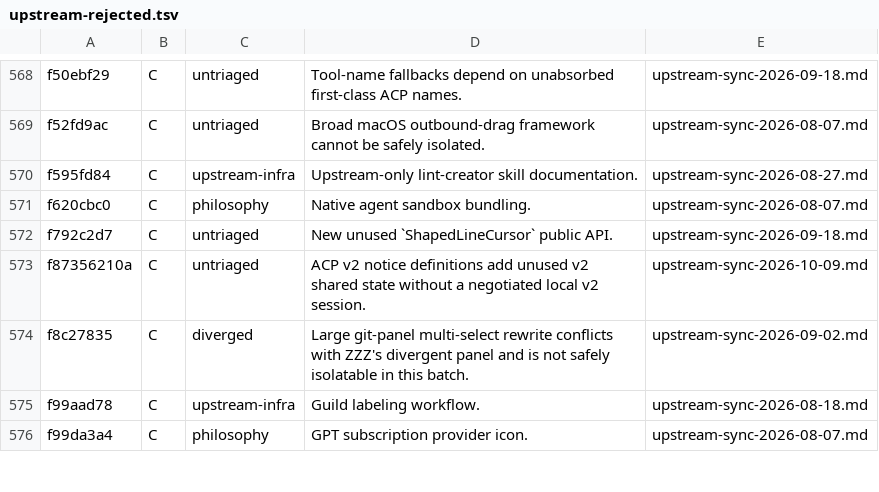
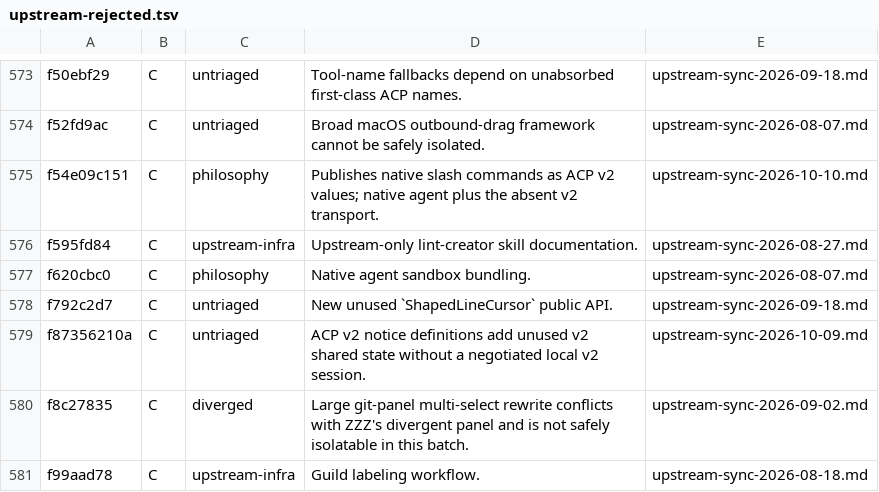
Before and after one commit to Xero-Team/ZZZ, a TSV file: docs/src/development/upstream-rejected.tsv, drawn as a sheet; only a part is shown, gaps mark what is left out; the shorter side is filled out with more unchanged rows; the diff covers the shown part only.

Commit message:
docs: record upstream sync through 93d74566
Signed-off-by: BegoniaHe <tianyihebegonia1005@gmail.com>

```diff
--- a/docs/src/development/upstream-rejected.tsv
+++ b/docs/src/development/upstream-rejected.tsv
@@ -569,2 +574,3 @@ f50ebf29	C	untriaged	Tool-name fallbacks depend on unabsorbed first-class ACP na
 f52fd9ac	C	untriaged	Broad macOS outbound-drag framework cannot be safely isolated.	upstream-sync-2026-08-07.md
+f54e09c151	C	philosophy	Publishes native slash commands as ACP v2 values; native agent plus the absent v2 transport.	upstream-sync-2026-10-10.md
 f595fd84	C	upstream-infra	Upstream-only lint-creator skill documentation.	upstream-sync-2026-08-27.md
```
Also changed, not shown: 5 added rows elsewhere in this file, 1 other file.
